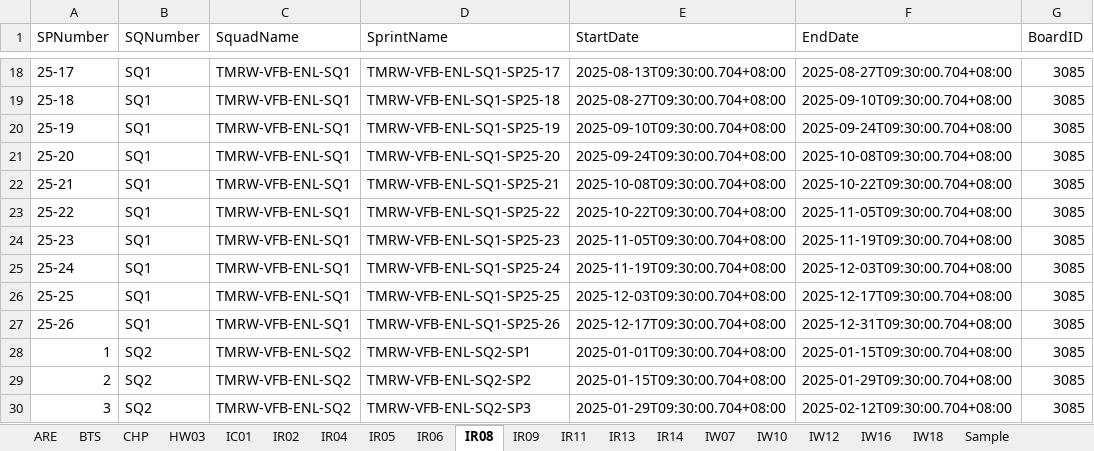
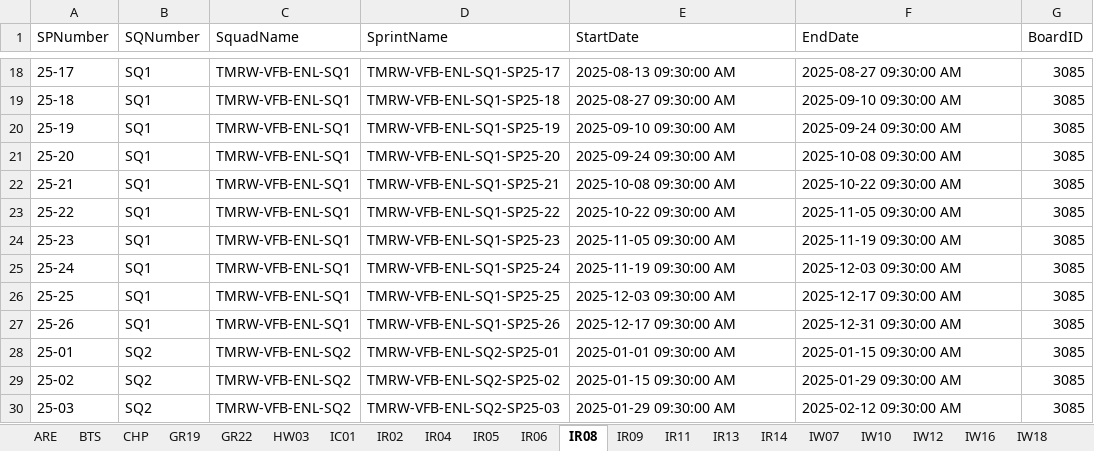
Before and after one commit to EllanKarki/Local_Repo, an Excel workbook: Source/credentials.xlsx, sheet IR08, drawn as a sheet; only a part is shown, gaps mark what is left out; values as stored, in another font and other column widths than the file's, no borders; the diff covers the shown part only; the diff names each change by its address in the sheet, - before the commit and + after, or states it on an @@ line.

Commit message:
Latest Credential File with new date format

```diff
--- a/Source/credentials.xlsx (sheet IR08)
+++ b/Source/credentials.xlsx (sheet IR08)
+sheet tab: GR19
+sheet tab: GR22
-E18 (StartDate): 2025-08-13T09:30:00.704+08:00
+E18 (StartDate): 2025-08-13 09:30:00 AM
-F18 (EndDate): 2025-08-27T09:30:00.704+08:00
+F18 (EndDate): 2025-08-27 09:30:00 AM
-E19 (StartDate): 2025-08-27T09:30:00.704+08:00
+E19 (StartDate): 2025-08-27 09:30:00 AM
-F19 (EndDate): 2025-09-10T09:30:00.704+08:00
+F19 (EndDate): 2025-09-10 09:30:00 AM
-E20 (StartDate): 2025-09-10T09:30:00.704+08:00
+E20 (StartDate): 2025-09-10 09:30:00 AM
-F20 (EndDate): 2025-09-24T09:30:00.704+08:00
+F20 (EndDate): 2025-09-24 09:30:00 AM
-E21 (StartDate): 2025-09-24T09:30:00.704+08:00
+E21 (StartDate): 2025-09-24 09:30:00 AM
-F21 (EndDate): 2025-10-08T09:30:00.704+08:00
+F21 (EndDate): 2025-10-08 09:30:00 AM
-E22 (StartDate): 2025-10-08T09:30:00.704+08:00
+E22 (StartDate): 2025-10-08 09:30:00 AM
-F22 (EndDate): 2025-10-22T09:30:00.704+08:00
+F22 (EndDate): 2025-10-22 09:30:00 AM
-E23 (StartDate): 2025-10-22T09:30:00.704+08:00
+E23 (StartDate): 2025-10-22 09:30:00 AM
-F23 (EndDate): 2025-11-05T09:30:00.704+08:00
+F23 (EndDate): 2025-11-05 09:30:00 AM
-E24 (StartDate): 2025-11-05T09:30:00.704+08:00
+E24 (StartDate): 2025-11-05 09:30:00 AM
-F24 (EndDate): 2025-11-19T09:30:00.704+08:00
+F24 (EndDate): 2025-11-19 09:30:00 AM
-E25 (StartDate): 2025-11-19T09:30:00.704+08:00
+E25 (StartDate): 2025-11-19 09:30:00 AM
-F25 (EndDate): 2025-12-03T09:30:00.704+08:00
+F25 (EndDate): 2025-12-03 09:30:00 AM
-E26 (StartDate): 2025-12-03T09:30:00.704+08:00
+E26 (StartDate): 2025-12-03 09:30:00 AM
-F26 (EndDate): 2025-12-17T09:30:00.704+08:00
+F26 (EndDate): 2025-12-17 09:30:00 AM
-E27 (StartDate): 2025-12-17T09:30:00.704+08:00
+E27 (StartDate): 2025-12-17 09:30:00 AM
-F27 (EndDate): 2025-12-31T09:30:00.704+08:00
+F27 (EndDate): 2025-12-31 09:30:00 AM
-A28 (SPNumber): 1
+A28 (SPNumber): 25-01
-D28 (SprintName): TMRW-VFB-ENL-SQ2-SP1
+D28 (SprintName): TMRW-VFB-ENL-SQ2-SP25-01
-E28 (StartDate): 2025-01-01T09:30:00.704+08:00
+E28 (StartDate): 2025-01-01 09:30:00 AM
-F28 (EndDate): 2025-01-15T09:30:00.704+08:00
+F28 (EndDate): 2025-01-15 09:30:00 AM
-A29 (SPNumber): 2
+A29 (SPNumber): 25-02
-D29 (SprintName): TMRW-VFB-ENL-SQ2-SP2
+D29 (SprintName): TMRW-VFB-ENL-SQ2-SP25-02
-E29 (StartDate): 2025-01-15T09:30:00.704+08:00
+E29 (StartDate): 2025-01-15 09:30:00 AM
-F29 (EndDate): 2025-01-29T09:30:00.704+08:00
+F29 (EndDate): 2025-01-29 09:30:00 AM
-A30 (SPNumber): 3
+A30 (SPNumber): 25-03
-D30 (SprintName): TMRW-VFB-ENL-SQ2-SP3
+D30 (SprintName): TMRW-VFB-ENL-SQ2-SP25-03
-E30 (StartDate): 2025-01-29T09:30:00.704+08:00
+E30 (StartDate): 2025-01-29 09:30:00 AM
-F30 (EndDate): 2025-02-12T09:30:00.704+08:00
+F30 (EndDate): 2025-02-12 09:30:00 AM
```
Also changed, not shown: 280 edited cells elsewhere in this sheet, sheet CHP, sheet BTS, sheet IW18, sheet IR13, sheet Sample, sheet ARE, 13 more sheets, other sheet tabs, formulas that keep their value.
